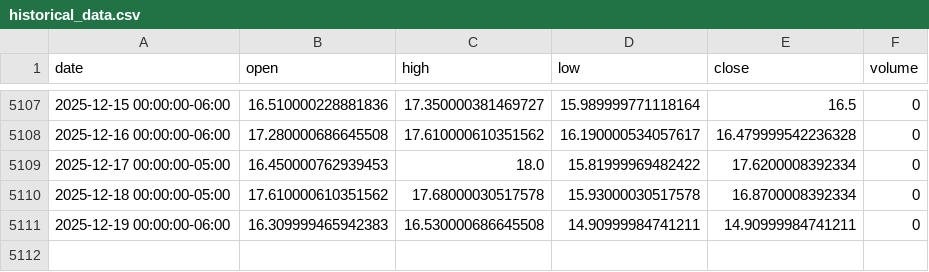
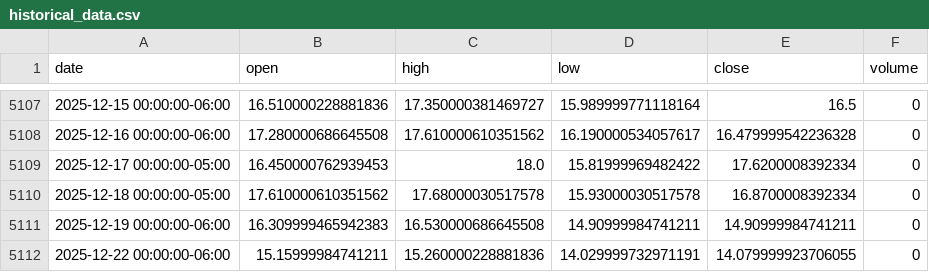
Before and after one commit to LukeGSW/AnalisiCiclica-VIX, a CSV file: data/^VIX/historical_data.csv, drawn as a sheet; only a part is shown, gaps mark what is left out; the diff names each change by its address in the sheet, - before the commit and + after, or states it on an @@ line.

```diff
--- a/data/^VIX/historical_data.csv
+++ b/data/^VIX/historical_data.csv
+row 5112: 2025-12-22 00:00:00-06:00 | 15.15999984741211 | 15.260000228881836 | 14.029999732971191 | 14.079999923706055 | 0
```
Also changed, not shown: 4 other files.
